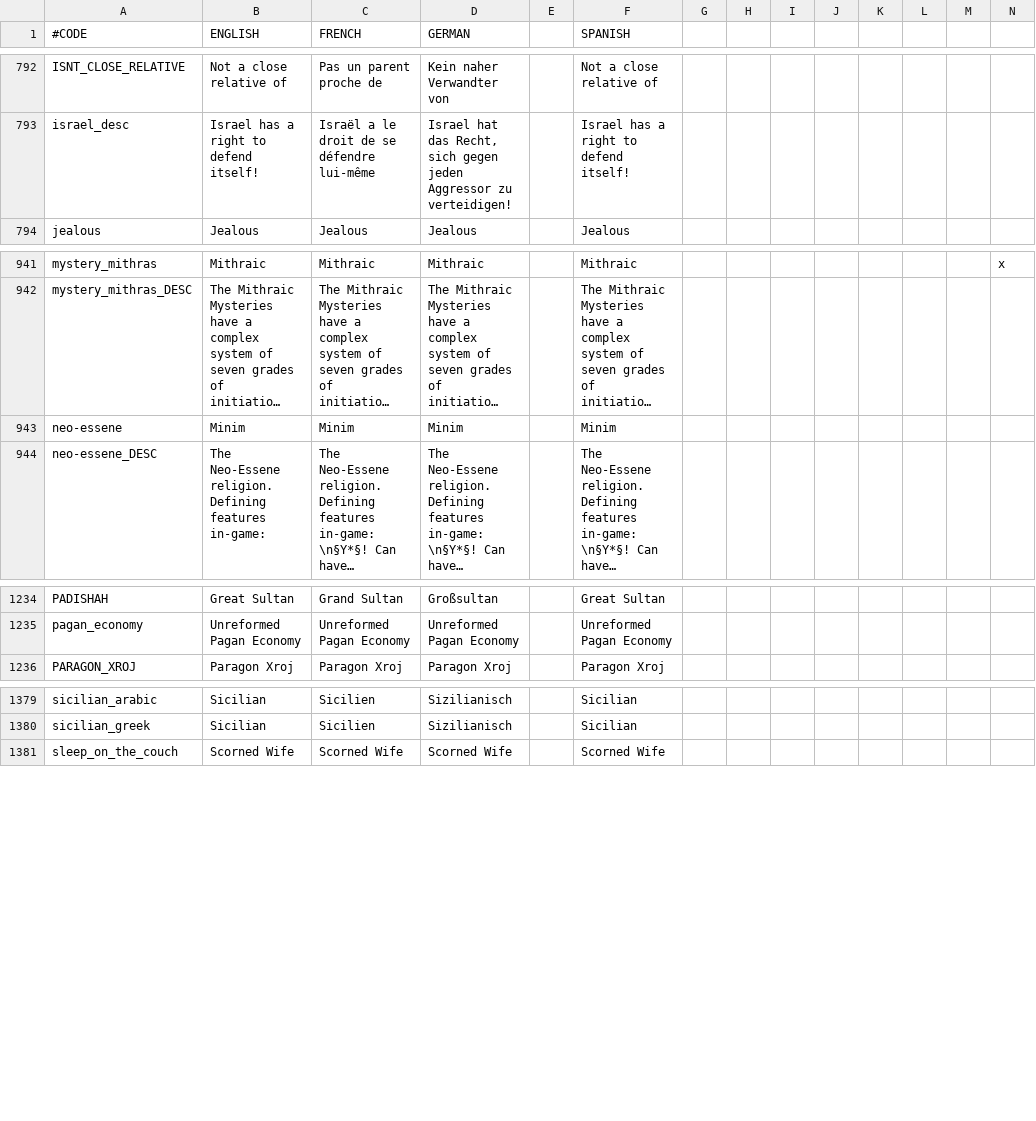
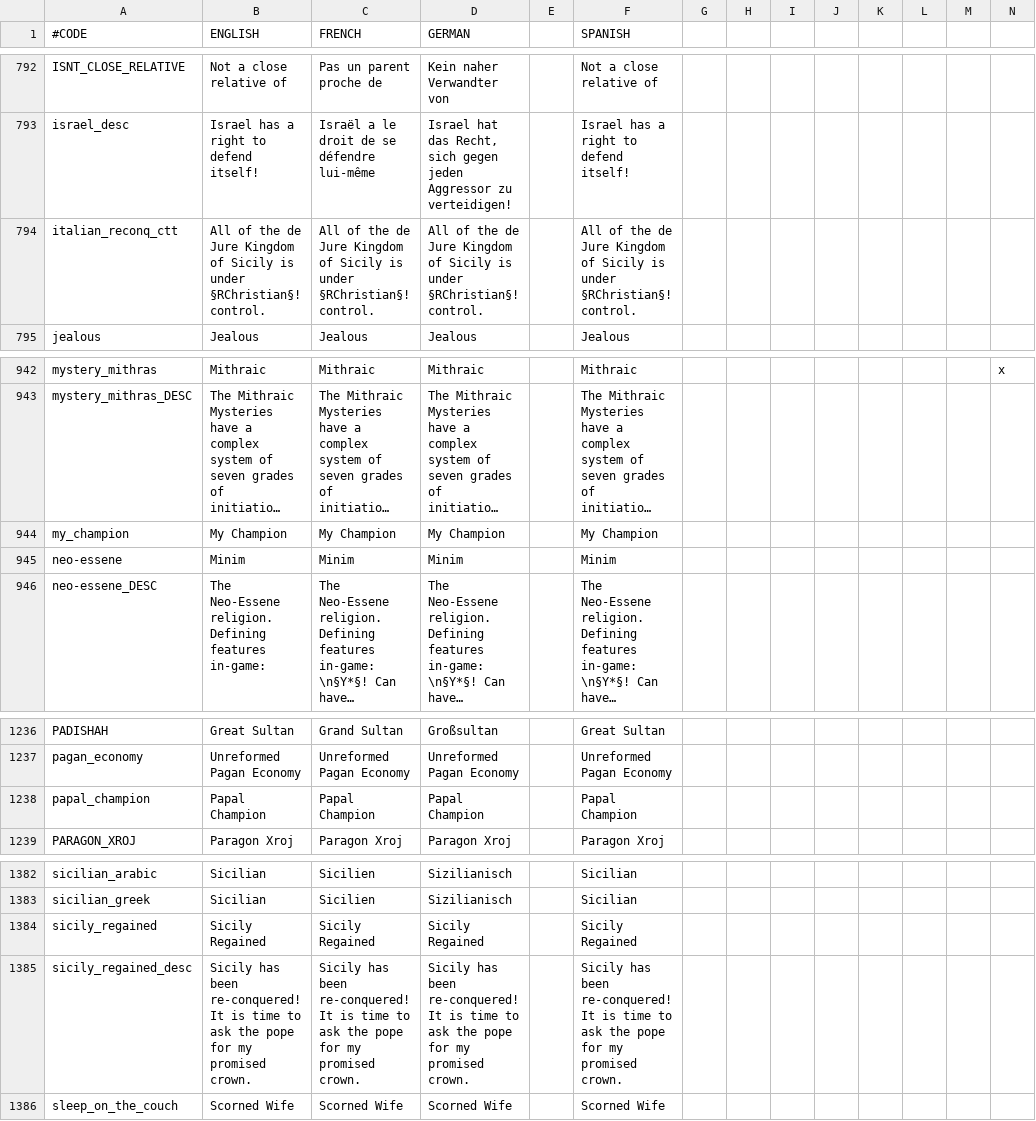
Before and after one commit to localiser/CK2Plus-Core, a CSV file: CK2Plus/localisation/0_text.csv, drawn as a sheet; only a part is shown, gaps mark what is left out; long unchanged cells end in …; rows hold the shown columns only; the diff names each change by its address in the sheet, - before the commit and + after, or states it on an @@ line.

Commit message:
2.06.3:zeress:78 Italian Reconquest Chain Pt. 7
- Should be function complete now, barring any additional testing and/or
oversights

```diff
--- a/CK2Plus/localisation/0_text.csv
+++ b/CK2Plus/localisation/0_text.csv
+row 794: italian_reconq_ctt | All of the de Jure Kingdom of Sicily is under §RChristian§! control. | All of the de Jure Kingdom of Sicily is under §RChristian§! control. | All of the de Jure Kingdom of Sicily is under §RChristian§! control. |  | All of the de Jure Kingdom of Sicily is under §RChristian§! control.
+row 944: my_champion | My Champion | My Champion | My Champion |  | My Champion
+row 1238: papal_champion | Papal Champion | Papal Champion | Papal Champion |  | Papal Champion
+row 1384: sicily_regained | Sicily Regained | Sicily Regained | Sicily Regained |  | Sicily Regained
+row 1385: sicily_regained_desc | Sicily has been re-conquered! It is time to ask the pope for my promised crown. | Sicily has been re-conquered! It is time to ask the pope for my promised crown. | Sicily has been re-conquered! It is time to ask the pope for my promised crown. |  | Sicily has been re-conquered! It is time to ask the pope for my promised crown.
```
Also changed, not shown: CK2Plus/localisation/0_events.csv, 9 other files.
